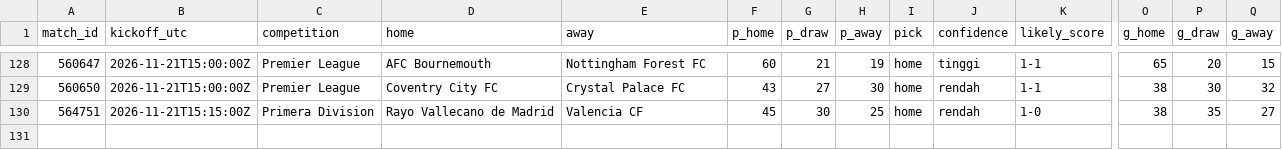
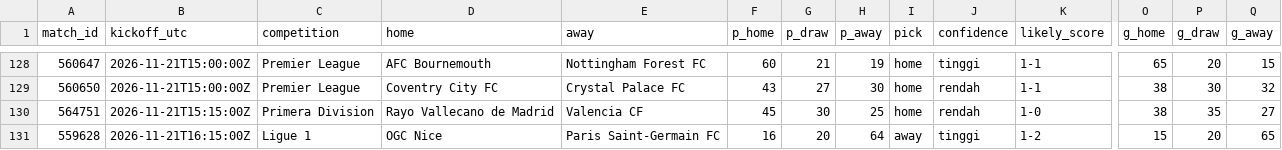
Before and after one commit to Byzx16/football-agent, a CSV file: predictions.csv, drawn as a sheet; only a part is shown, gaps mark what is left out; rows hold the shown columns only; the diff names each change by its address in the sheet, - before the commit and + after, or states it on an @@ line.

```diff
--- a/predictions.csv
+++ b/predictions.csv
+row 131: 559628 | 2026-11-21T16:15:00Z | Ligue 1 | OGC Nice | Paris Saint-Germain FC | 16 | 20 | 64 | away | tinggi | 1-2 | 15 | 20 | 65
```
Also changed, not shown: 2 other files.
